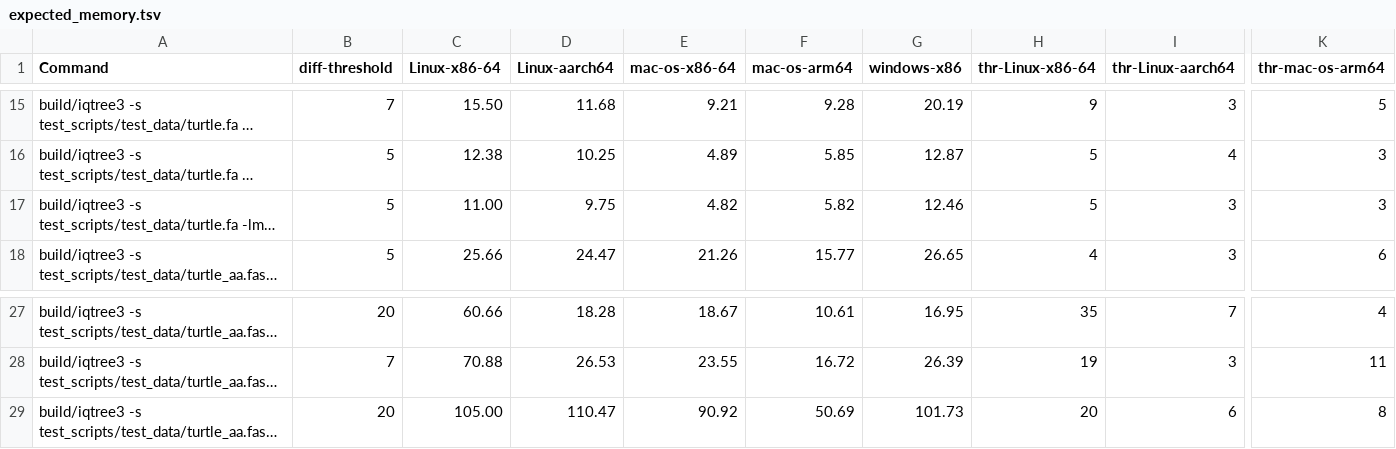
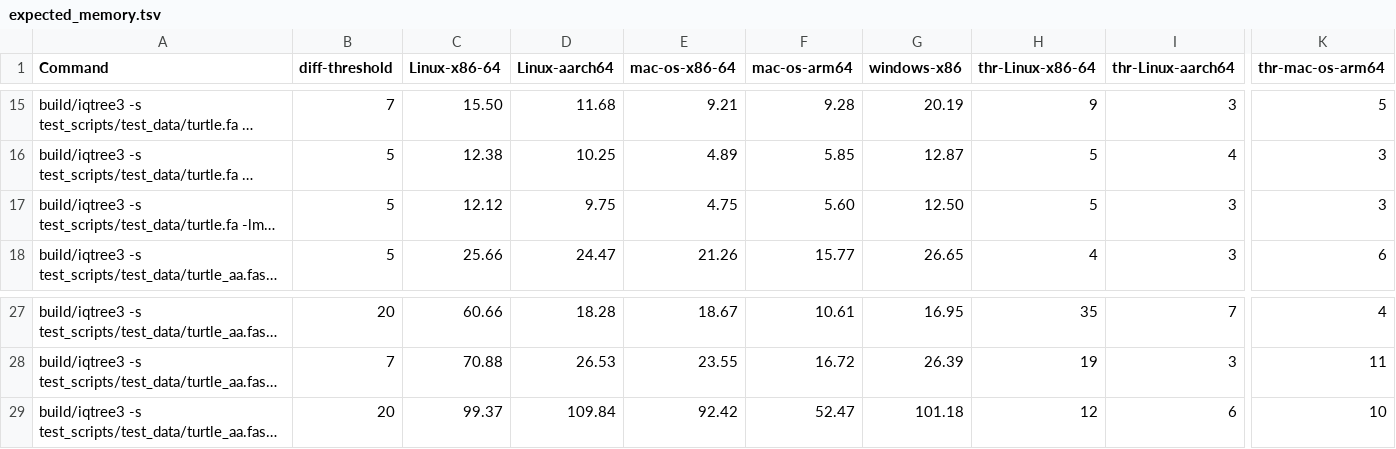
Before and after one commit to thomaskf/iqtree3, a TSV file: test_scripts/test_data/expected_memory.tsv, drawn as a sheet; only a part is shown, gaps mark what is left out; long unchanged cells end in …; the diff names each change by its address in the sheet, - before the commit and + after, or states it on an @@ line.

Commit message:
finalize the thresholds for time and memory test for ic workflow

```diff
--- a/test_scripts/test_data/expected_memory.tsv
+++ b/test_scripts/test_data/expected_memory.tsv
-C17 (Linux-x86-64): 11.00
+C17 (Linux-x86-64): 12.12
-E17 (mac-os-x86-64): 4.82
+E17 (mac-os-x86-64): 4.75
-F17 (mac-os-arm64): 5.82
+F17 (mac-os-arm64): 5.60
-G17 (windows-x86): 12.46
+G17 (windows-x86): 12.50
-C29 (Linux-x86-64): 105.00
+C29 (Linux-x86-64): 99.37
-D29 (Linux-aarch64): 110.47
+D29 (Linux-aarch64): 109.84
-E29 (mac-os-x86-64): 90.92
+E29 (mac-os-x86-64): 92.42
-F29 (mac-os-arm64): 50.69
+F29 (mac-os-arm64): 52.47
-G29 (windows-x86): 101.73
+G29 (windows-x86): 101.18
-H29 (thr-Linux-x86-64): 20
+H29 (thr-Linux-x86-64): 12
-K29 (thr-mac-os-arm64): 8
+K29 (thr-mac-os-arm64): 10
```
Also changed, not shown: test_scripts/test_data/expected_runtime.tsv.
